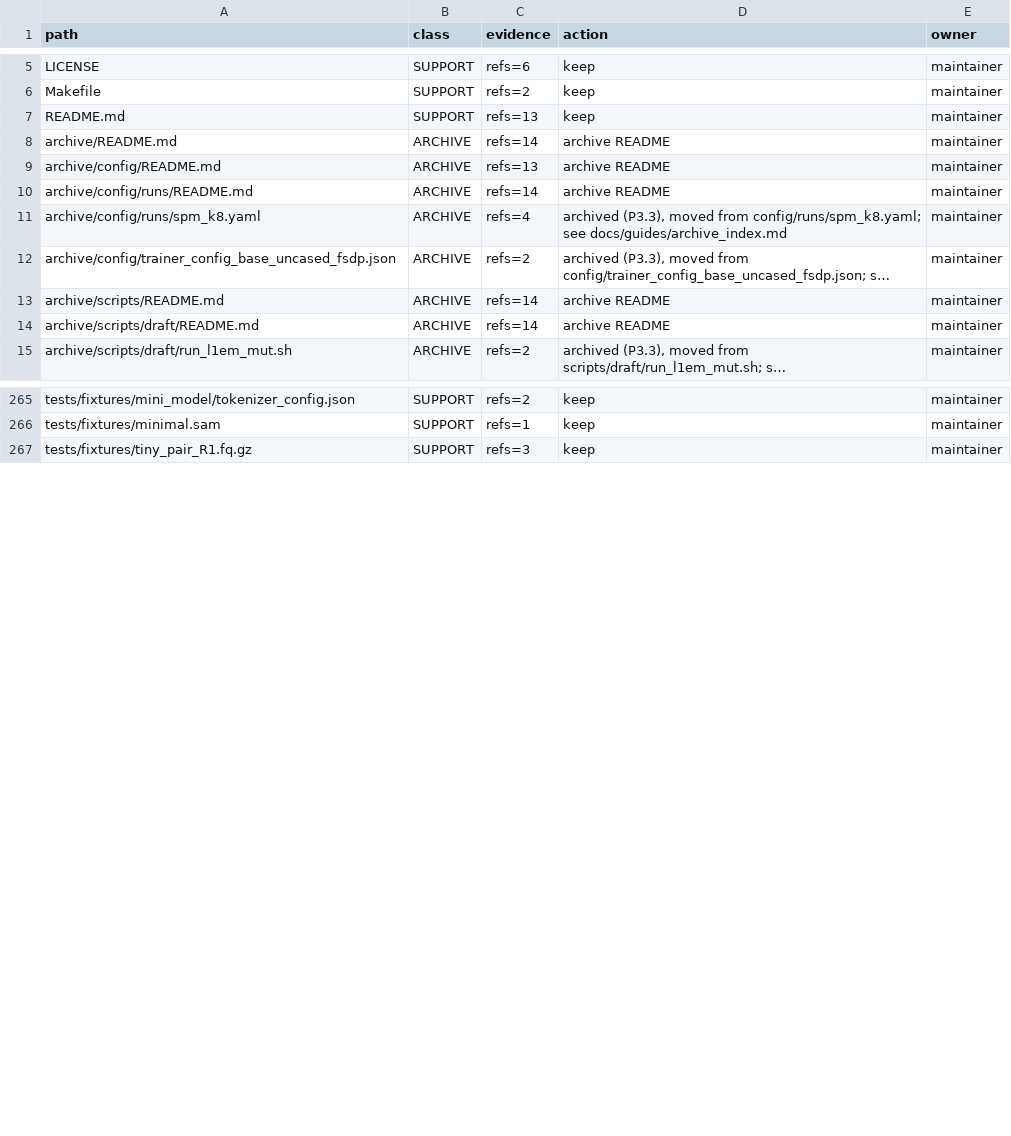
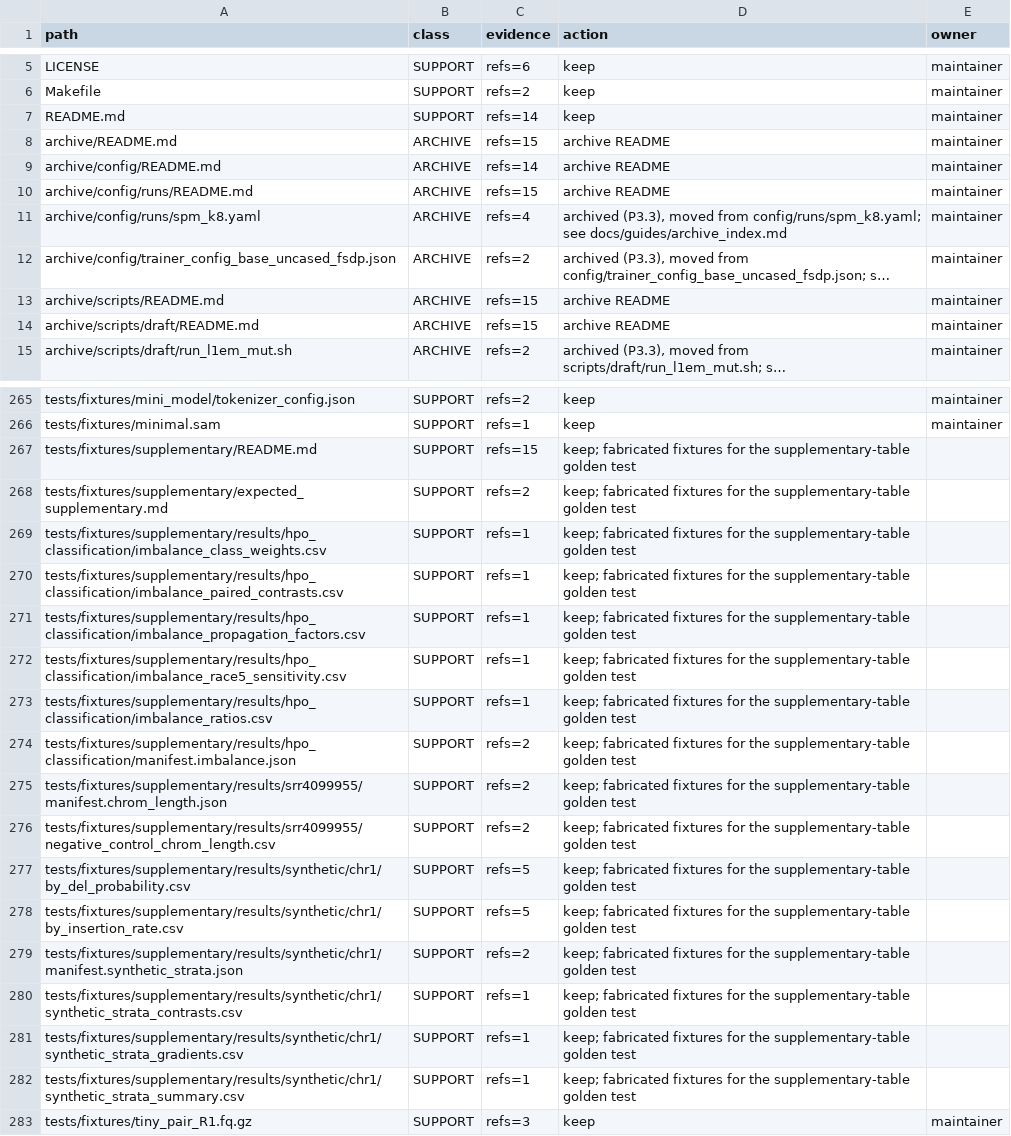
Before and after one commit to andchamorro/TrAP, a TSV file: docs/guides/inventory.tsv, drawn as a sheet; only a part is shown, gaps mark what is left out; long unchanged cells end in …; the diff covers the shown part only; the diff names each change by its address in the sheet, - before the commit and + after, or states it on an @@ line.

Commit message:
test(scripts): cover synthetic_abundance and make_supplementary_tables
Neither script had a test, although synthetic_abundance.py joins ground truth to
every method's estimate by element key and make_supplementary_tables.py writes
the tables the manuscript cites.

test_synthetic_abundance.py (32 tests) covers the pure parts: the loaders for
each quantifier's output format, key normalisation, the legacy normalisation
including its zero-denominator fallback, the experiment-directory resolver with
its pre-refactor fallback, grid discovery, and the feature cache including a
corrupt file, a stale version and a cache older than its dependency.

test_make_supplementary_tables.py runs the script against a fixture results/
tree and compares the output with a golden file, and also checks table
numbering, ragged columns, missing values and scientific notation for small p
values. The fixtures are derived from the real tables with every floating-point
cell perturbed, so they are fabricated numbers (some R-squared values exceed 1)
and are documented as such; no reported value is committed. Changing the
formatting of the script's f3 helper makes the golden test fail.

```diff
--- a/docs/guides/inventory.tsv
+++ b/docs/guides/inventory.tsv
-C7 (evidence): refs=13
+C7 (evidence): refs=14
-C8 (evidence): refs=14
+C8 (evidence): refs=15
-C9 (evidence): refs=13
+C9 (evidence): refs=14
-C10 (evidence): refs=14
+C10 (evidence): refs=15
-C13:C14 (evidence): refs=14
+C13:C14 (evidence): refs=15
+row 267: tests/fixtures/supplementary/README.md | SUPPORT | refs=15 | keep; fabricated fixtures for the supplementary-table golden test
+row 268: tests/fixtures/supplementary/expected_supplementary.md | SUPPORT | refs=2 | keep; fabricated fixtures for the supplementary-table golden test
+row 269: tests/fixtures/supplementary/results/hpo_classification/imbalance_class_weights.csv | SUPPORT | refs=1 | keep; fabricated fixtures for the supplementary-table golden test
+row 270: tests/fixtures/supplementary/results/hpo_classification/imbalance_paired_contrasts.csv | SUPPORT | refs=1 | keep; fabricated fixtures for the supplementary-table golden test
+row 271: tests/fixtures/supplementary/results/hpo_classification/imbalance_propagation_factors.csv | SUPPORT | refs=1 | keep; fabricated fixtures for the supplementary-table golden test
+row 272: tests/fixtures/supplementary/results/hpo_classification/imbalance_race5_sensitivity.csv | SUPPORT | refs=1 | keep; fabricated fixtures for the supplementary-table golden test
+row 273: tests/fixtures/supplementary/results/hpo_classification/imbalance_ratios.csv | SUPPORT | refs=1 | keep; fabricated fixtures for the supplementary-table golden test
+row 274: tests/fixtures/supplementary/results/hpo_classification/manifest.imbalance.json | SUPPORT | refs=2 | keep; fabricated fixtures for the supplementary-table golden test
+row 275: tests/fixtures/supplementary/results/srr4099955/manifest.chrom_length.json | SUPPORT | refs=2 | keep; fabricated fixtures for the supplementary-table golden test
+row 276: tests/fixtures/supplementary/results/srr4099955/negative_control_chrom_length.csv | SUPPORT | refs=2 | keep; fabricated fixtures for the supplementary-table golden test
+row 277: tests/fixtures/supplementary/results/synthetic/chr1/by_del_probability.csv | SUPPORT | refs=5 | keep; fabricated fixtures for the supplementary-table golden test
+row 278: tests/fixtures/supplementary/results/synthetic/chr1/by_insertion_rate.csv | SUPPORT | refs=5 | keep; fabricated fixtures for the supplementary-table golden test
+row 279: tests/fixtures/supplementary/results/synthetic/chr1/manifest.synthetic_strata.json | SUPPORT | refs=2 | keep; fabricated fixtures for the supplementary-table golden test
+row 280: tests/fixtures/supplementary/results/synthetic/chr1/synthetic_strata_contrasts.csv | SUPPORT | refs=1 | keep; fabricated fixtures for the supplementary-table golden test
+row 281: tests/fixtures/supplementary/results/synthetic/chr1/synthetic_strata_gradients.csv | SUPPORT | refs=1 | keep; fabricated fixtures for the supplementary-table golden test
+row 282: tests/fixtures/supplementary/results/synthetic/chr1/synthetic_strata_summary.csv | SUPPORT | refs=1 | keep; fabricated fixtures for the supplementary-table golden test
```
Also changed, not shown: 2 added rows and 13 edited cells elsewhere in this file, 18 other files.
